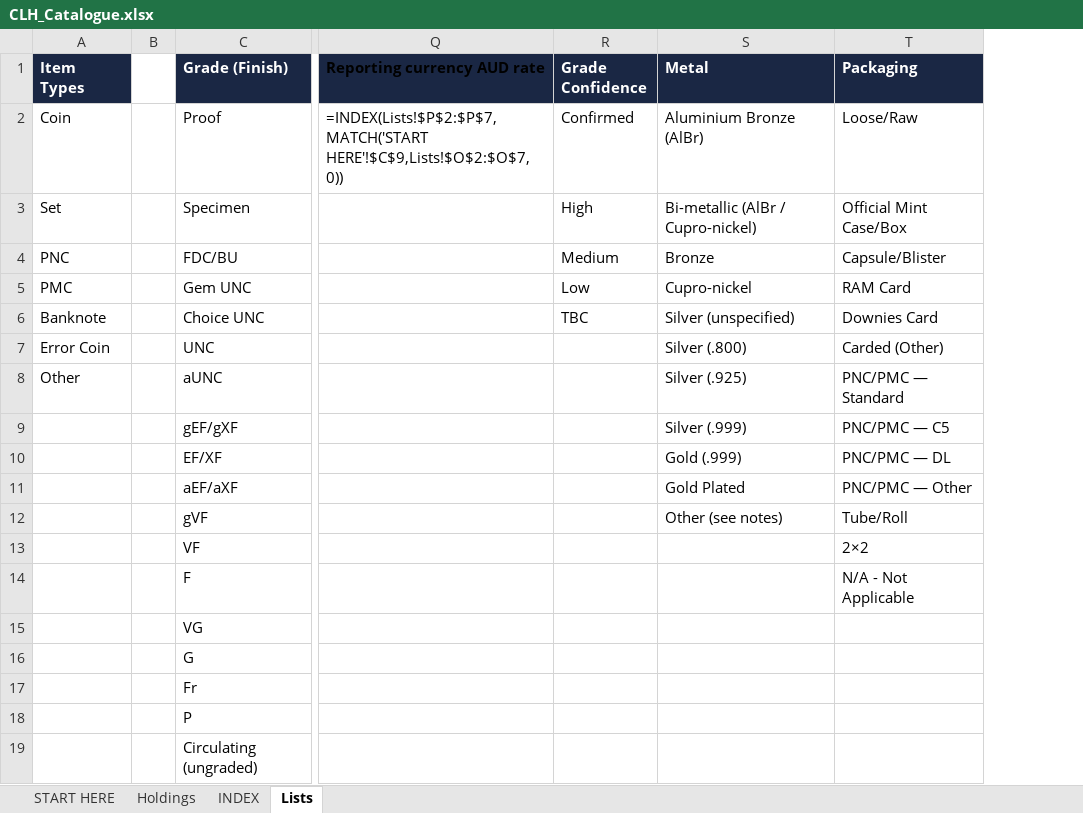
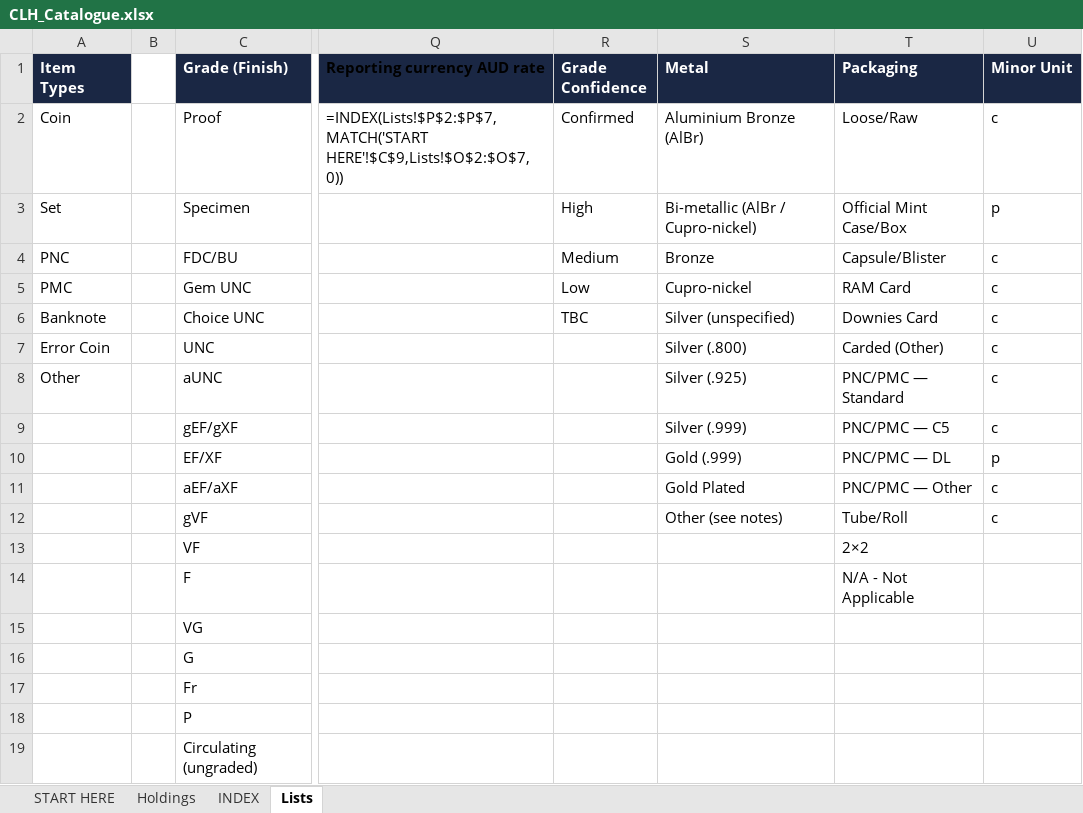
Before and after one commit to sparkerkevscoins/collectors-little-helper, an Excel workbook: CLH_Catalogue.xlsx, sheet Lists, drawn as a sheet; only a part is shown, gaps mark what is left out; values as stored, in another font and other column widths than the file's, no borders; formulas without a stored value are shown as written; the diff names each change by its address in the sheet, - before the commit and + after, or states it on an @@ line.

```diff
--- a/CLH_Catalogue.xlsx (sheet Lists)
+++ b/CLH_Catalogue.xlsx (sheet Lists)
+column U (Minor Unit), rows 2-12: c | p | c | c | c | c | c | c | p | c | c
```
Also changed, not shown: sheet Holdings, hidden cells.
